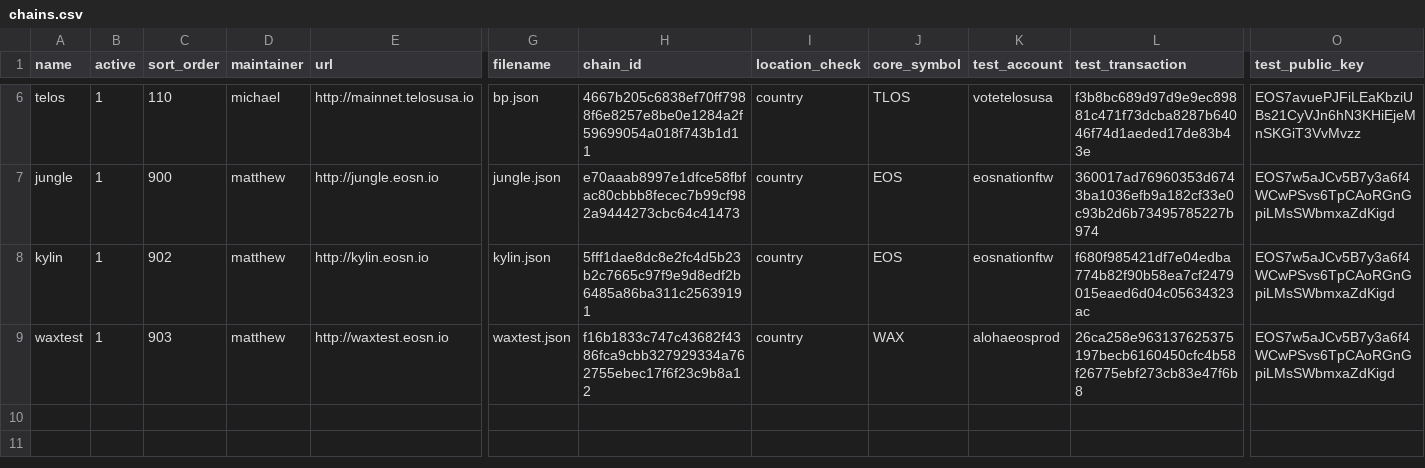
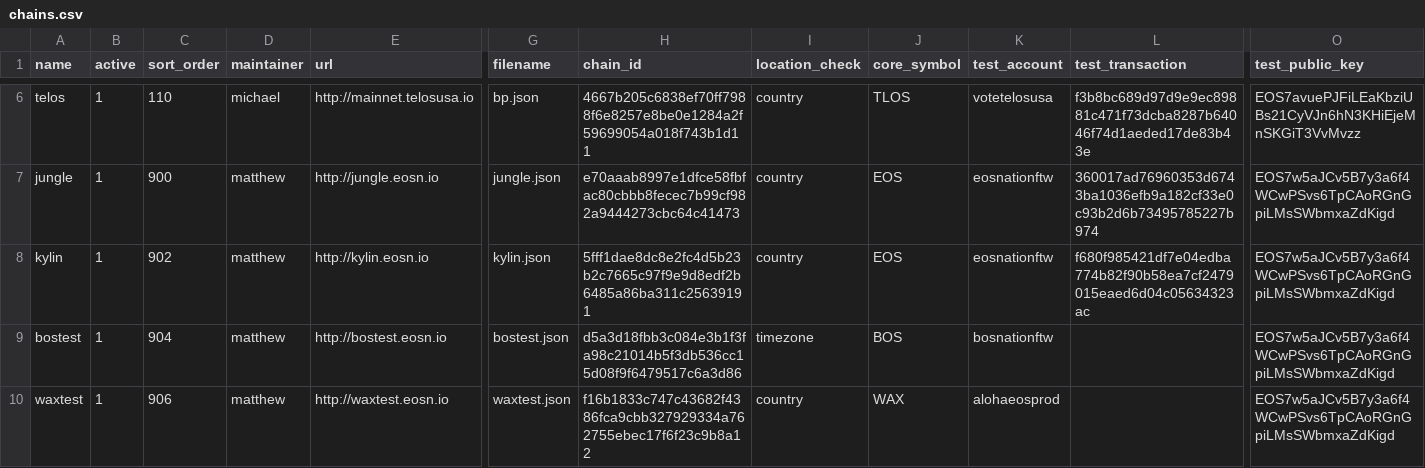
Before and after one commit to EOS-Nation/bpvalidate, a CSV file: config/chains.csv, drawn as a sheet; only a part is shown, gaps mark what is left out; addresses are those after the commit; rows hold the shown columns only; the diff names each change by its address in the sheet, - before the commit and + after, or states it on an @@ line.

Commit message:
add bostest network

```diff
--- a/config/chains.csv
+++ b/config/chains.csv
+row 9: bostest | 1 | 904 | matthew | http://bostest.eosn.io | bostest.json | d5a3d18fbb3c084e3b1f3fa98c21014b5f3db536cc15d08f9f6479517c6a3d86 | timezone | BOS | bosnationftw |  | EOS7w5aJCv5B7y3a6f4WCwPSvs6TpCAoRGnGpiLMsSWbmxaZdKigd
-C10 (sort_order): 903
+C10 (sort_order): 906
-L10 (test_transaction): 26ca258e963137625375197becb6160450cfc4b58f26775ebf273cb83e47f6b8
+L10 (test_transaction): (empty)
```
Also changed, not shown: config/labels.csv, 1 other file.
